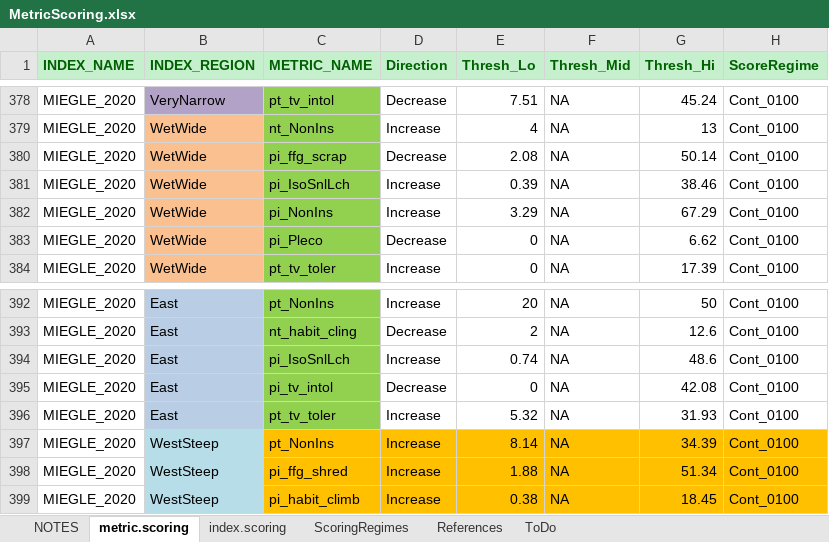
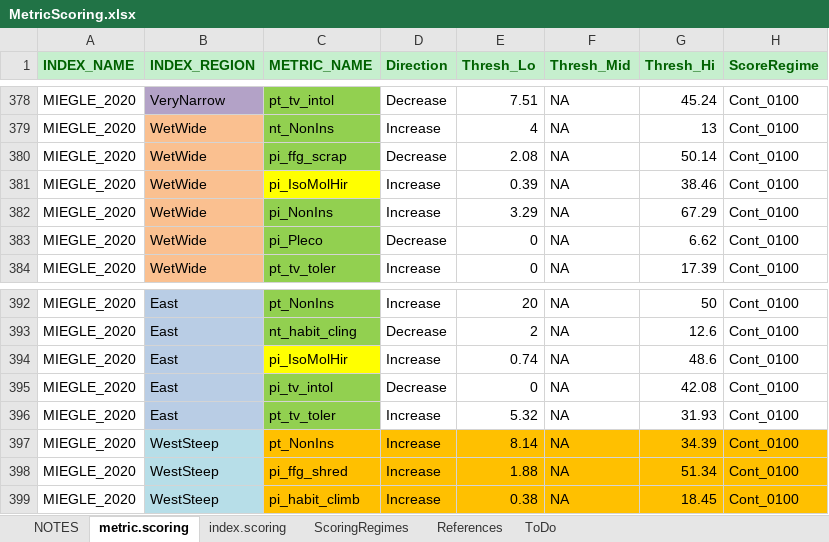
Before and after one commit to leppott/BioMonTools, an Excel workbook: inst/extdata/MetricScoring.xlsx, sheet metric.scoring, drawn as a sheet; only a part is shown, gaps mark what is left out; values as stored, in another font and other column widths than the file's, no borders; conditional formats not drawn; the diff names each change by its address in the sheet, - before the commit and + after, or states it on an @@ line.

```diff
--- a/inst/extdata/MetricScoring.xlsx (sheet metric.scoring)
+++ b/inst/extdata/MetricScoring.xlsx (sheet metric.scoring)
-C381 (METRIC_NAME): pi_IsoSnlLch
+C381 (METRIC_NAME): pi_IsoMolHir
-C381 fill: #92D050
+C381 fill: #FFFF00
-C394 (METRIC_NAME): pi_IsoSnlLch
+C394 (METRIC_NAME): pi_IsoMolHir
-C394 fill: #92D050
+C394 fill: #FFFF00
```
Also changed, not shown: inst/extdata/MetricNames.xlsx, 1 other file.
